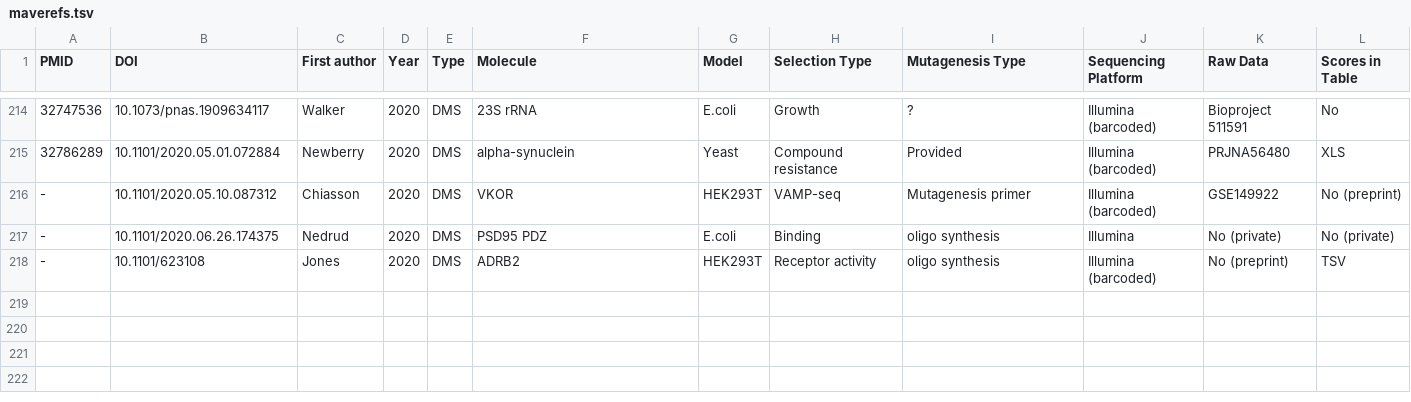
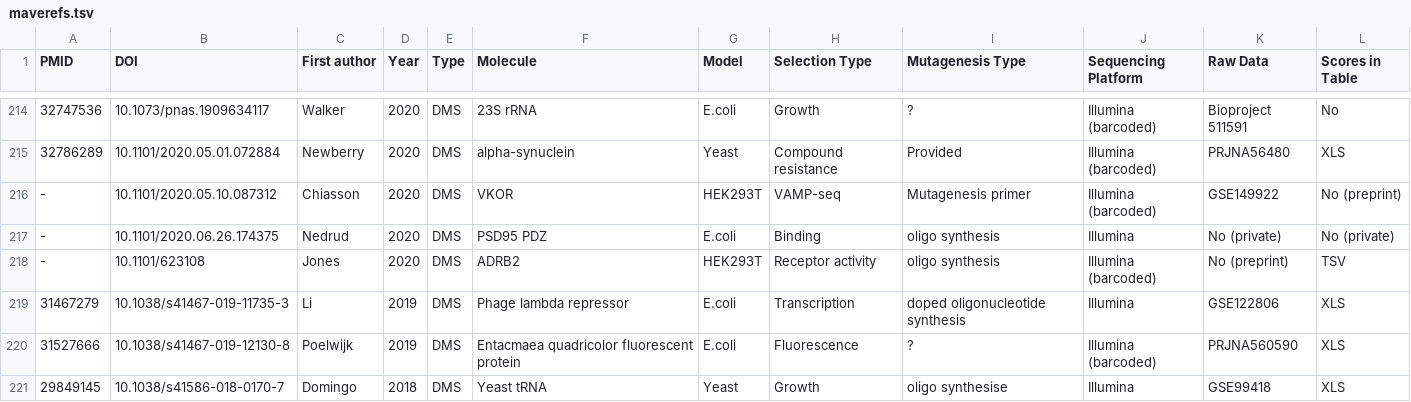
Before and after one commit to JamesFrifan/MaveReferences, a TSV file: maverefs.tsv, drawn as a sheet; only a part is shown, gaps mark what is left out.

Commit message:
Add three new entries.

```diff
--- a/maverefs.tsv
+++ b/maverefs.tsv
@@ -218 +218,4 @@ PMID	DOI	First author	Year	Type	Molecule	Model	Selection Type	Mutagenesis Type	S
 -	10.1101/623108 	Jones	2020	DMS	ADRB2	HEK293T	Receptor activity	oligo synthesis	Illumina (barcoded)	No (preprint)	TSV
+31467279	10.1038/s41467-019-11735-3 	Li	2019	DMS	Phage lambda repressor	E.coli	Transcription	doped oligonucleotide synthesis	Illumina	GSE122806	XLS
+31527666	10.1038/s41467-019-12130-8	Poelwijk	2019	DMS	Entacmaea quadricolor fluorescent protein	E.coli	Fluorescence	?	Illumina (barcoded)	PRJNA560590	XLS
+29849145	 10.1038/s41586-018-0170-7	Domingo	2018	DMS	Yeast tRNA	Yeast	Growth	oligo synthesise	Illumina	GSE99418	XLS
```
Also changed, not shown: 1 other file.
